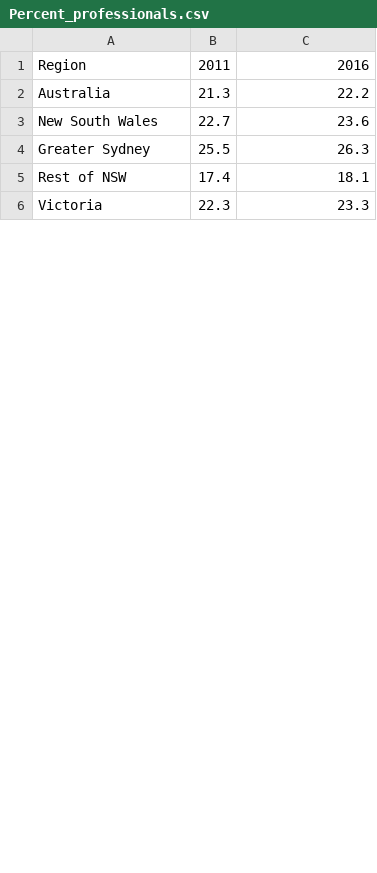
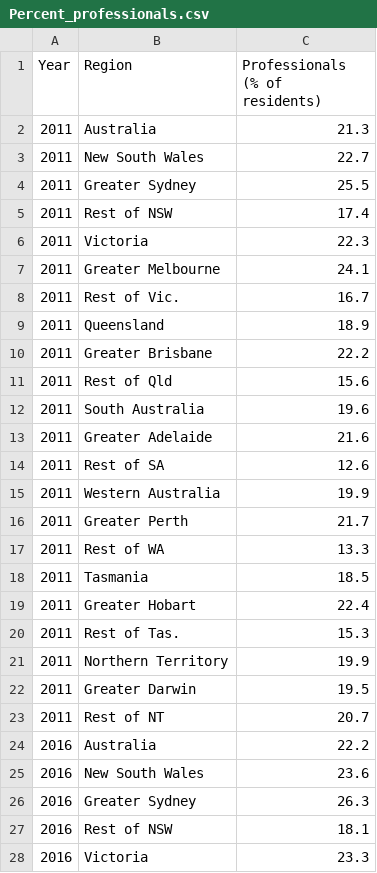
Before and after one commit to NathanJPotter/Team-Project-1, a CSV file: Resources/Percent_professionals.csv, drawn as a sheet; only a part is shown; removed rows and columns are numbered as before the commit, all else as after; the diff names each change by its address in the sheet, - before the commit and + after, or states it on an @@ line.

```diff
--- a/Resources/Percent_professionals.csv
+++ b/Resources/Percent_professionals.csv
+column A (Year), rows 24-28: all 2016
-column B (2011), rows 2-6: 21.3 | 22.7 | 25.5 | 17.4 | 22.3
-C1: 2016
+C1: Professionals (% of residents)
+row 2: 2011 | Australia | 21.3
+row 3: 2011 | New South Wales | 22.7
+row 4: 2011 | Greater Sydney | 25.5
+row 5: 2011 | Rest of NSW | 17.4
+row 6: 2011 | Victoria | 22.3
+row 7: 2011 | Greater Melbourne | 24.1
+row 8: 2011 | Rest of Vic. | 16.7
+row 9: 2011 | Queensland | 18.9
+row 10: 2011 | Greater Brisbane | 22.2
+row 11: 2011 | Rest of Qld | 15.6
+row 12: 2011 | South Australia | 19.6
+row 13: 2011 | Greater Adelaide | 21.6
+row 14: 2011 | Rest of SA | 12.6
+row 15: 2011 | Western Australia | 19.9
+row 16: 2011 | Greater Perth | 21.7
+row 17: 2011 | Rest of WA | 13.3
+row 18: 2011 | Tasmania | 18.5
+row 19: 2011 | Greater Hobart | 22.4
+row 20: 2011 | Rest of Tas. | 15.3
+row 21: 2011 | Northern Territory | 19.9
+row 22: 2011 | Greater Darwin | 19.5
+row 23: 2011 | Rest of NT | 20.7
```
Also changed, not shown: Resources/Av mthly household mortgage.csv, Resources/Av mthly rental payment.csv, 7 other files.
